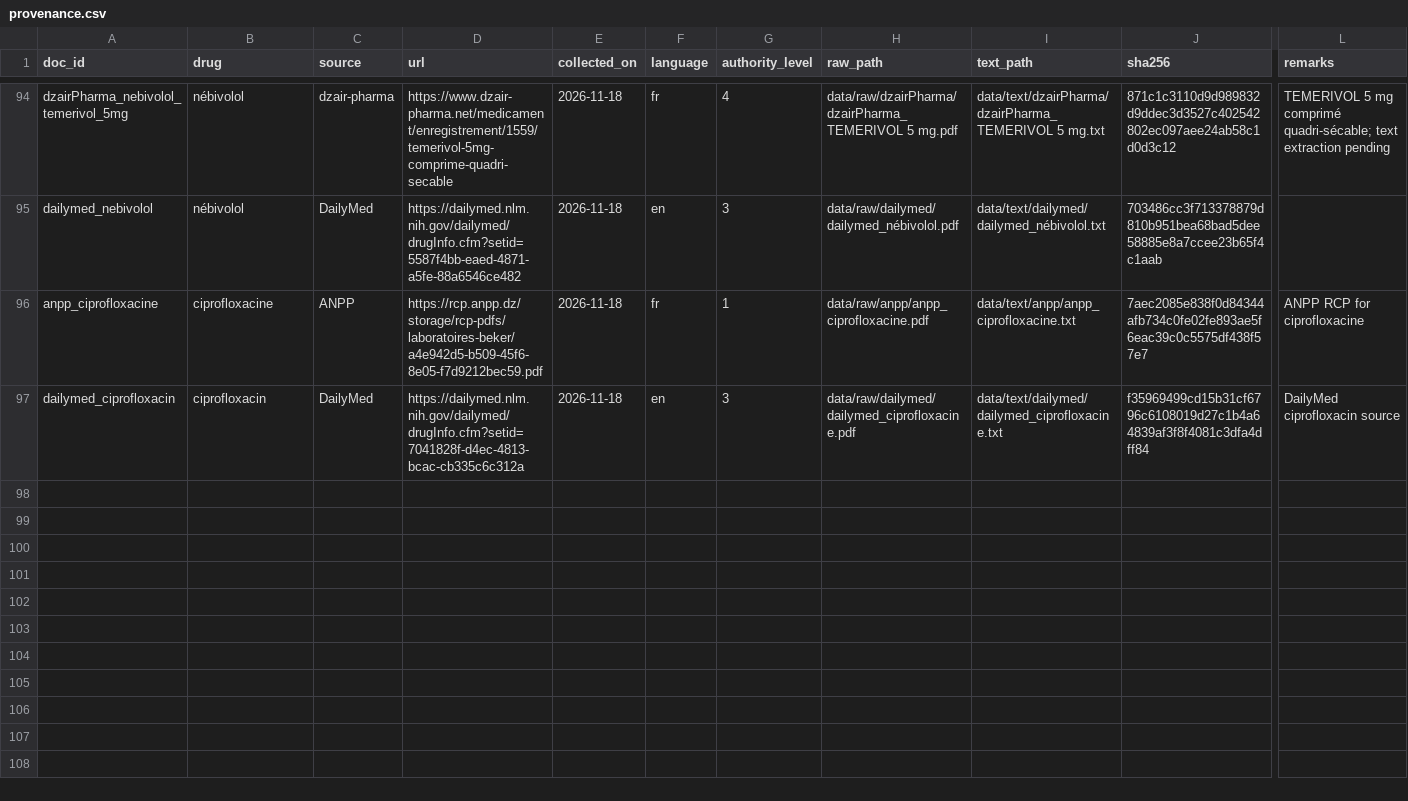
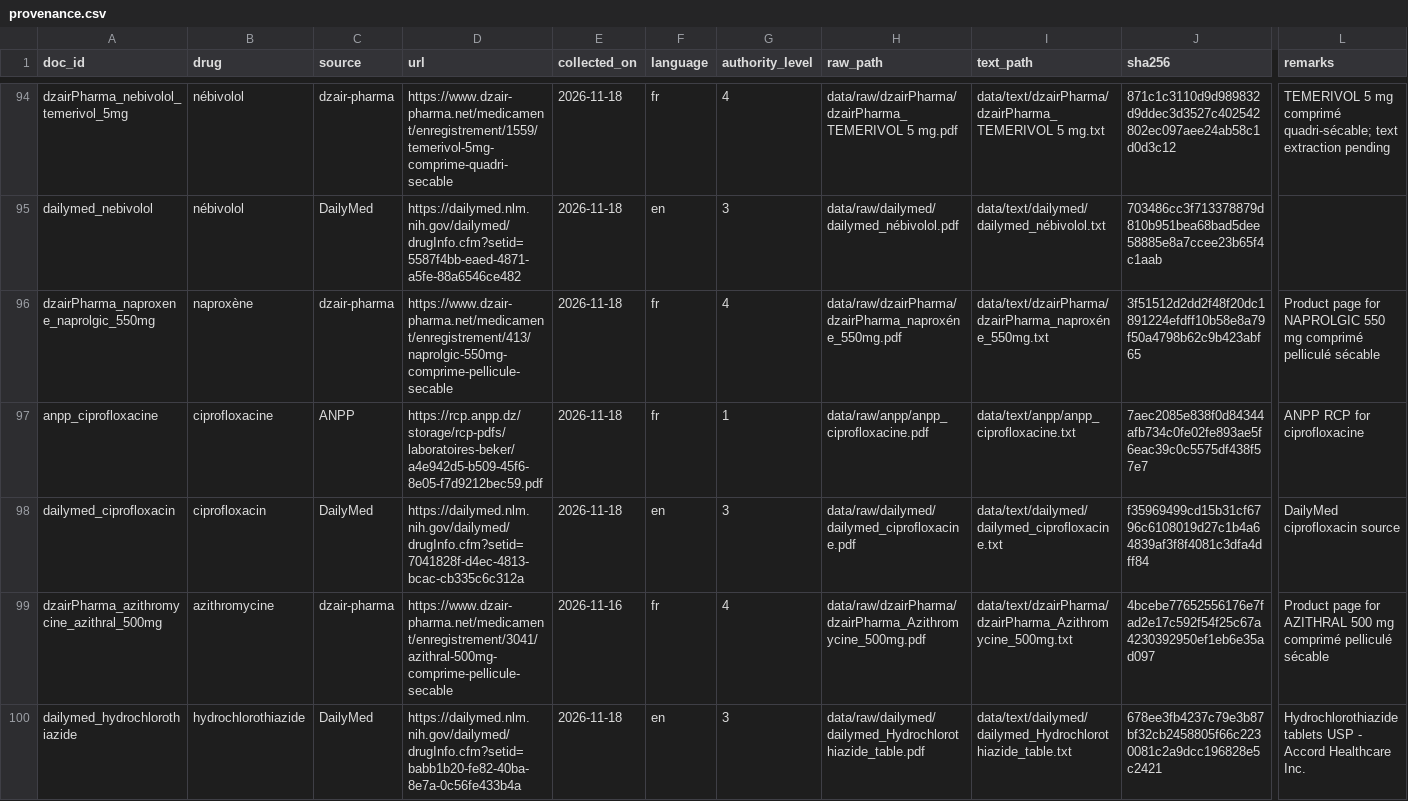
Before and after one commit to lynabenmelit/pharma, a CSV file: data/provenance.csv, drawn as a sheet; only a part is shown, gaps mark what is left out; rows hold the shown columns only; the diff names each change by its address in the sheet, - before the commit and + after, or states it on an @@ line.

Commit message:
change the test questions fix some questions , add HYDROCHLOROTHIAZIDE , fix some missing inforamtions in provanance

```diff
--- a/data/provenance.csv
+++ b/data/provenance.csv
+row 96: dzairPharma_naproxene_naprolgic_550mg | naproxène | dzair-pharma | https://www.dzair-pharma.net/medicament/enregistrement/413/naprolgic-550mg-comprime-pellicule-secable | 2026-11-18 | fr | 4 | data/raw/dzairPharma/dzairPharma_naproxéne_550mg.pdf | data/text/dzairPharma/dzairPharma_naproxéne_550mg.txt | 3f51512d2dd2f48f20dc1891224efdff10b58e8a79f50a4798b62c9b423abf65 | Product page for NAPROLGIC 550 mg comprimé pelliculé sécable
+row 99: dzairPharma_azithromycine_azithral_500mg | azithromycine | dzair-pharma | https://www.dzair-pharma.net/medicament/enregistrement/3041/azithral-500mg-comprime-pellicule-secable | 2026-11-16 | fr | 4 | data/raw/dzairPharma/dzairPharma_Azithromycine_500mg.pdf | data/text/dzairPharma/dzairPharma_Azithromycine_500mg.txt | 4bcebe77652556176e7fad2e17c592f54f25c67a4230392950ef1eb6e35ad097 | Product page for AZITHRAL 500 mg comprimé pelliculé sécable
+row 100: dailymed_hydrochlorothiazide | hydrochlorothiazide | DailyMed | https://dailymed.nlm.nih.gov/dailymed/drugInfo.cfm?setid=babb1b20-fe82-40ba-8e7a-0c56fe433b4a | 2026-11-18 | en | 3 | data/raw/dailymed/dailymed_Hydrochlorothiazide_table.pdf | data/text/dailymed/dailymed_Hydrochlorothiazide_table.txt | 678ee3fb4237c79e3b87bf32cb2458805f66c2230081c2a9dcc196828e5c2421 | Hydrochlorothiazide tablets USP - Accord Healthcare Inc.
```
Also changed, not shown: data/clean_docs.csv, 8 other files.
